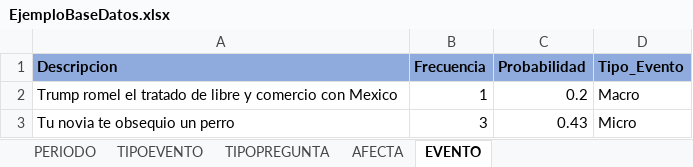
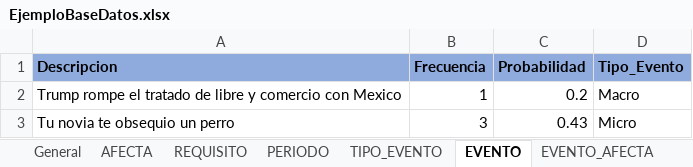
Before and after one commit to ProyectoIntegrador2018/money-life, an Excel workbook: back/MoneyLifeBack/Files/EjemploBaseDatos.xlsx, sheet EVENTO, drawn as a sheet; values as stored, in another font and other column widths than the file's, no borders; the diff names each change by its address in the sheet, - before the commit and + after, or states it on an @@ line.

```diff
--- a/back/MoneyLifeBack/Files/EjemploBaseDatos.xlsx (sheet EVENTO)
+++ b/back/MoneyLifeBack/Files/EjemploBaseDatos.xlsx (sheet EVENTO)
-sheet tab: TIPOEVENTO
+sheet tab: REQUISITO
-sheet tab: TIPOPREGUNTA
+sheet tab: General
+sheet tab: TIPO_EVENTO
+sheet tab: EVENTO_AFECTA
@@ sheet tab order changed: General | AFECTA | REQUISITO | PERIODO | TIPO_EVENTO | EVENTO | EVENTO_AFECTA @@
-A2 (Descripcion): Trump romel el tratado…
+A2 (Descripcion): Trump rompe el tratado…
```
Also changed, not shown: sheet REQUISITO, sheet PERIODO, sheet AFECTA, other sheet tabs, 3 other files.
